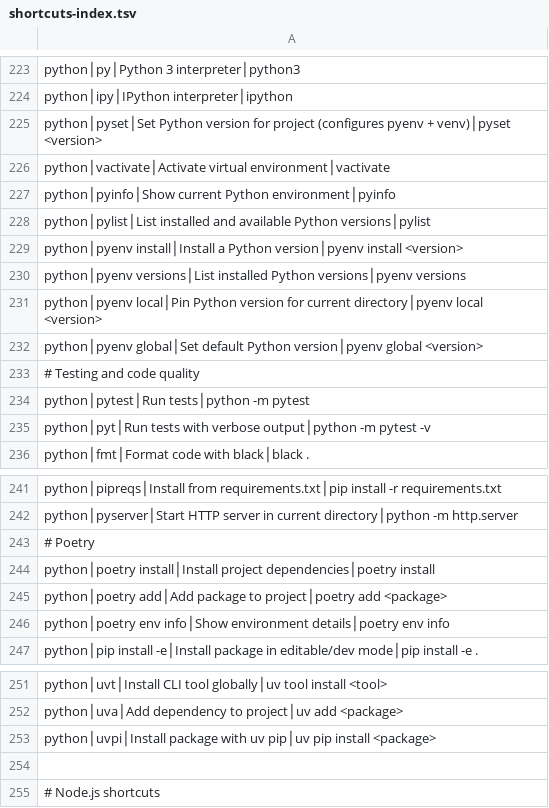
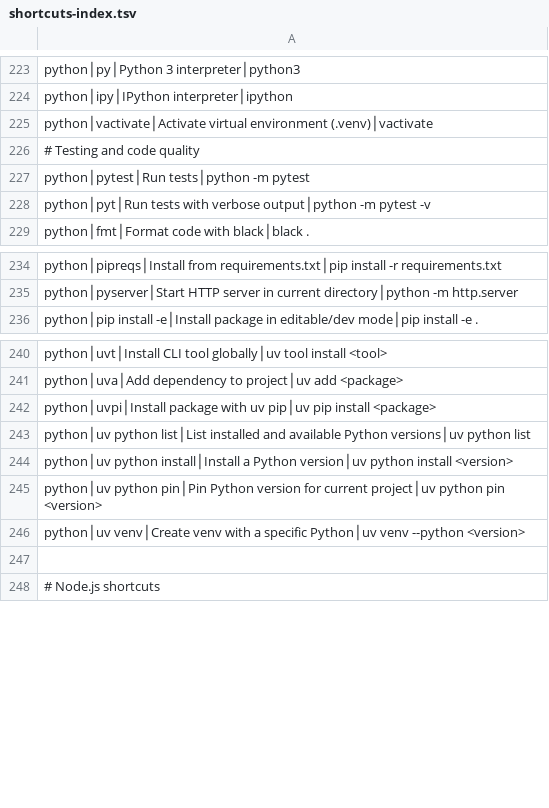
Before and after one commit to tafk7/dotfiles, a TSV file: shell/shortcuts-index.tsv, drawn as a sheet; only a part is shown, gaps mark what is left out.

```diff
--- a/shell/shortcuts-index.tsv
+++ b/shell/shortcuts-index.tsv
@@ -224,10 +224,3 @@ python│py│Python 3 interpreter│python3
 python│ipy│IPython interpreter│ipython
-python│pyset│Set Python version for project (configures pyenv + venv)│pyset <version>
-python│vactivate│Activate virtual environment│vactivate
-python│pyinfo│Show current Python environment│pyinfo
-python│pylist│List installed and available Python versions│pylist
-python│pyenv install│Install a Python version│pyenv install <version>
-python│pyenv versions│List installed Python versions│pyenv versions
-python│pyenv local│Pin Python version for current directory│pyenv local <version>
-python│pyenv global│Set default Python version│pyenv global <version>
+python│vactivate│Activate virtual environment (.venv)│vactivate
 # Testing and code quality
@@ -242,6 +235,2 @@ python│pipreqs│Install from requirements.txt│pip install -r requirements.t
 python│pyserver│Start HTTP server in current directory│python -m http.server
-# Poetry
-python│poetry install│Install project dependencies│poetry install
-python│poetry add│Add package to project│poetry add <package>
-python│poetry env info│Show environment details│poetry env info
 python│pip install -e│Install package in editable/dev mode│pip install -e .
@@ -253,2 +242,6 @@ python│uva│Add dependency to project│uv add <package>
 python│uvpi│Install package with uv pip│uv pip install <package>
+python│uv python list│List installed and available Python versions│uv python list
+python│uv python install│Install a Python version│uv python install <version>
+python│uv python pin│Pin Python version for current project│uv python pin <version>
+python│uv venv│Create venv with a specific Python│uv venv --python <version>
 
```
Also changed, not shown: 13 other files.
